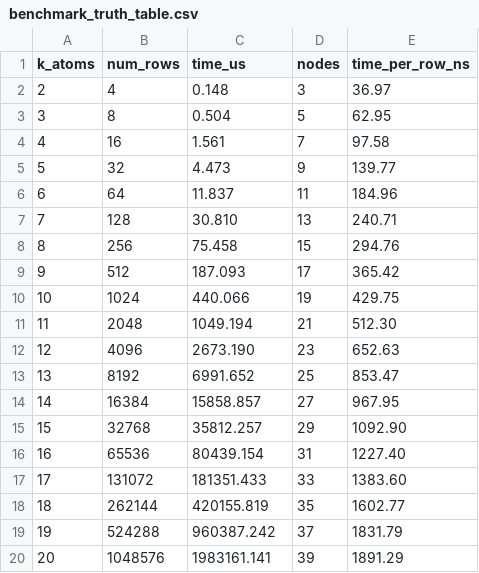
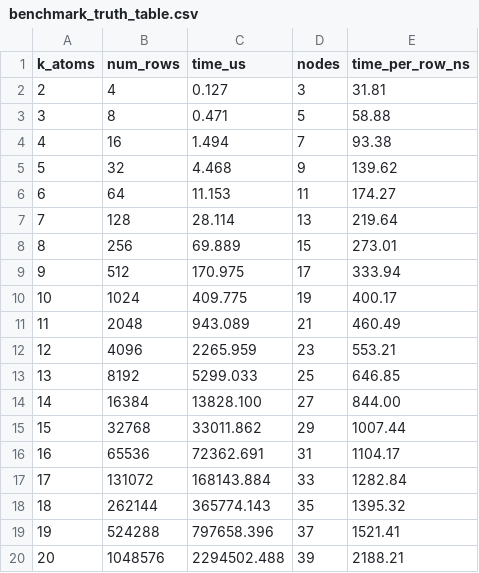
Before and after one commit to AKarmakar-codes/Logic-Assignment-26-27, a CSV file: Part-A/analysis/data/benchmark_truth_table.csv, drawn as a sheet.

```diff
--- a/Part-A/analysis/data/benchmark_truth_table.csv
+++ b/Part-A/analysis/data/benchmark_truth_table.csv
@@ -1,20 +1,20 @@
 k_atoms,num_rows,time_us,nodes,time_per_row_ns
-2,4,0.148,3,36.97
-3,8,0.504,5,62.95
-4,16,1.561,7,97.58
-5,32,4.473,9,139.77
-6,64,11.837,11,184.96
-7,128,30.810,13,240.71
-8,256,75.458,15,294.76
-9,512,187.093,17,365.42
-10,1024,440.066,19,429.75
-11,2048,1049.194,21,512.30
-12,4096,2673.190,23,652.63
-13,8192,6991.652,25,853.47
-14,16384,15858.857,27,967.95
-15,32768,35812.257,29,1092.90
-16,65536,80439.154,31,1227.40
-17,131072,181351.433,33,1383.60
-18,262144,420155.819,35,1602.77
-19,524288,960387.242,37,1831.79
-20,1048576,1983161.141,39,1891.29
+2,4,0.127,3,31.81
+3,8,0.471,5,58.88
+4,16,1.494,7,93.38
+5,32,4.468,9,139.62
+6,64,11.153,11,174.27
+7,128,28.114,13,219.64
+8,256,69.889,15,273.01
+9,512,170.975,17,333.94
+10,1024,409.775,19,400.17
+11,2048,943.089,21,460.49
+12,4096,2265.959,23,553.21
+13,8192,5299.033,25,646.85
+14,16384,13828.100,27,844.00
+15,32768,33011.862,29,1007.44
+16,65536,72362.691,31,1104.17
+17,131072,168143.884,33,1282.84
+18,262144,365774.143,35,1395.32
+19,524288,797658.396,37,1521.41
+20,1048576,2294502.488,39,2188.21
```
Also changed, not shown: Part-A/analysis/data/benchmark_height.csv, Part-A/analysis/data/benchmark_scaling.csv, 28 other files.
